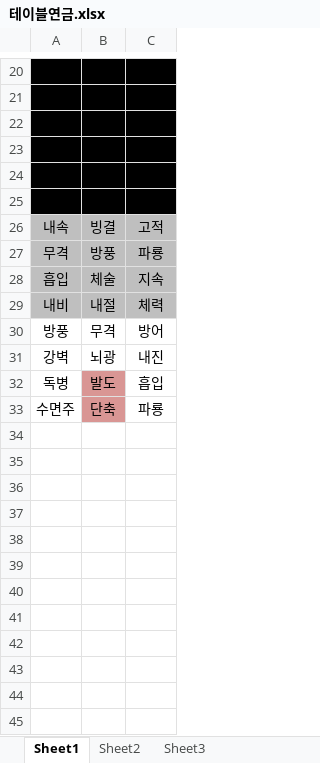
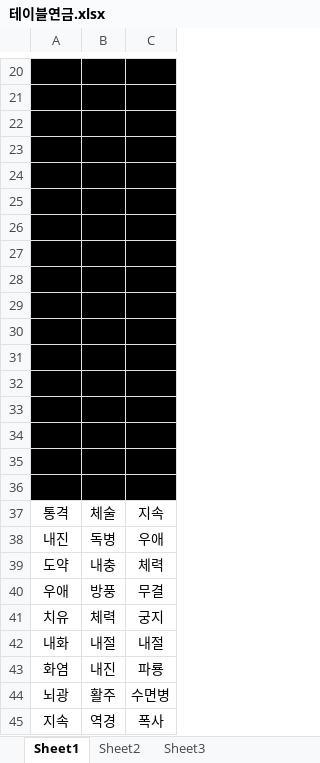
Before and after one commit to BubbleChip/MonsterHunterSaveFile, an Excel workbook: 테이블연금.xlsx, sheet Sheet1, drawn as a sheet; only a part is shown, gaps mark what is left out; values as stored, in another font and other column widths than the file's, no borders; the diff covers the shown part only; the diff names each change by its address in the sheet, - before the commit and + after, or states it on an @@ line.

```diff
--- a/테이블연금.xlsx (sheet Sheet1)
+++ b/테이블연금.xlsx (sheet Sheet1)
-A26:C29 fill: #BFBFBF
+A26:C29 fill: #000000
-A30:C31 fill: none
+A30:C31 fill: #000000
-A32:A33 fill: none
+A32:A33 fill: #000000
-B32:B33 fill: #D99694
+B32:B33 fill: #000000
-C32:C33 fill: none
+C32:C33 fill: #000000
+row 34: 파룡 | 내뢰 | 조기
+row 35: 지속 | 활주 | 화염
+row 36: 장인 | 고적 | 지속
+row 37: 통격 | 체술 | 지속
+row 38: 내진 | 독병 | 우애
+row 39: 도약 | 내충 | 체력
+row 40: 우애 | 방풍 | 무결
+row 41: 치유 | 체력 | 궁지
+row 42: 내화 | 내절 | 내절
+row 43: 화염 | 내진 | 파룡
+row 44: 뇌광 | 활주 | 수면병
+row 45: 지속 | 역경 | 폭사
```
Also changed, not shown: 19 added rows elsewhere in this sheet, 1 other file.
